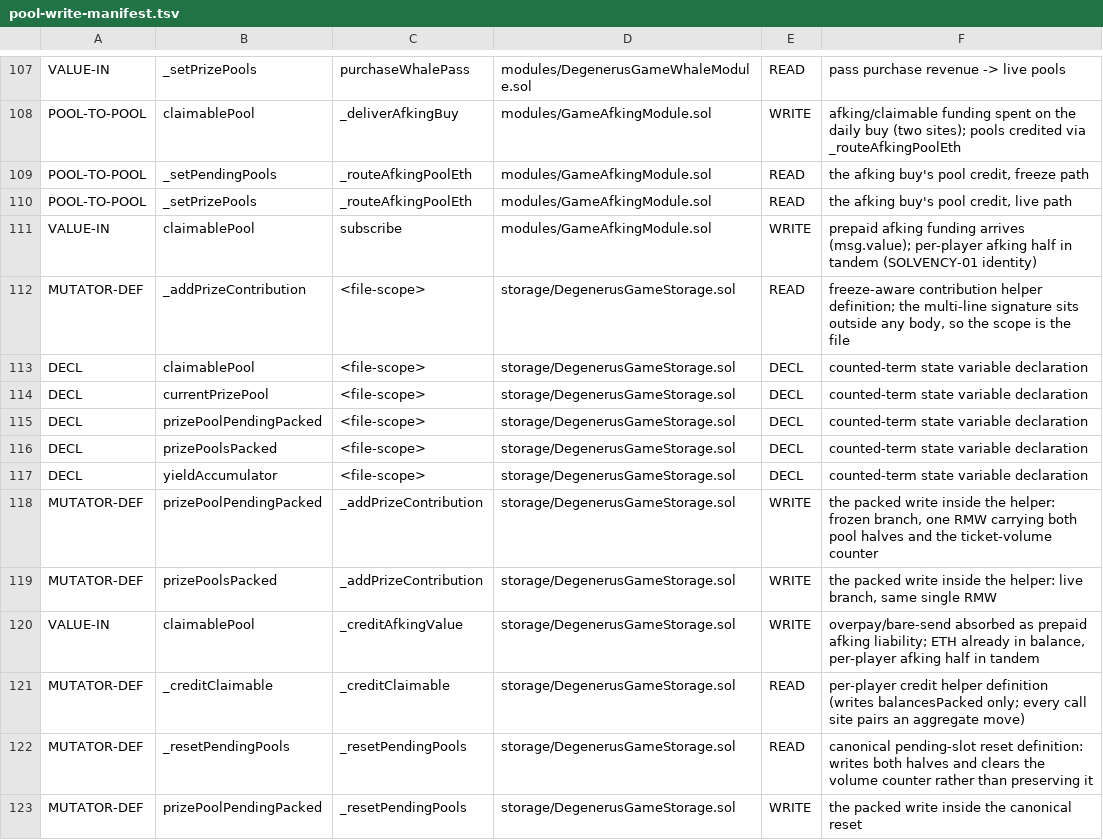
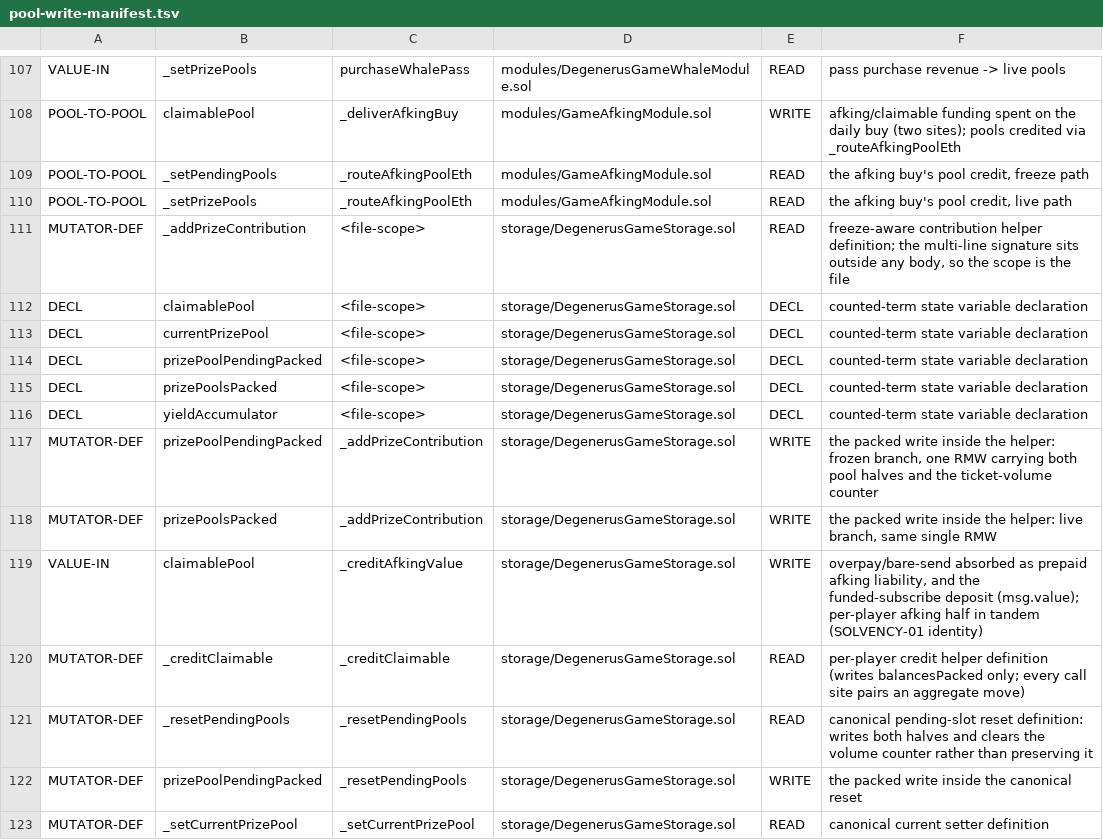
Before and after one commit to PurgeGame/degenerus-protocol, a TSV file: scripts/pool-write-manifest.tsv, drawn as a sheet; only a part is shown, gaps mark what is left out; the shorter side is filled out with more unchanged rows.

```diff
--- a/scripts/pool-write-manifest.tsv
+++ b/scripts/pool-write-manifest.tsv
@@ -110,3 +110,2 @@ POOL-TO-POOL	_setPendingPools	_routeAfkingPoolEth	modules/GameAfkingModule.sol	R
 POOL-TO-POOL	_setPrizePools	_routeAfkingPoolEth	modules/GameAfkingModule.sol	READ	the afking buy's pool credit, live path
-VALUE-IN	claimablePool	subscribe	modules/GameAfkingModule.sol	WRITE	prepaid afking funding arrives (msg.value); per-player afking half in tandem (SOLVENCY-01 identity)
 MUTATOR-DEF	_addPrizeContribution	<file-scope>	storage/DegenerusGameStorage.sol	READ	freeze-aware contribution helper definition; the multi-line signature sits outside any body, so the scope is the file
@@ -119,3 +118,3 @@ MUTATOR-DEF	prizePoolPendingPacked	_addPrizeContribution	storage/DegenerusGameSt
 MUTATOR-DEF	prizePoolsPacked	_addPrizeContribution	storage/DegenerusGameStorage.sol	WRITE	the packed write inside the helper: live branch, same single RMW
-VALUE-IN	claimablePool	_creditAfkingValue	storage/DegenerusGameStorage.sol	WRITE	overpay/bare-send absorbed as prepaid afking liability; ETH already in balance, per-player afking half in tandem
+VALUE-IN	claimablePool	_creditAfkingValue	storage/DegenerusGameStorage.sol	WRITE	overpay/bare-send absorbed as prepaid afking liability, and the funded-subscribe deposit (msg.value); per-player afking half in tandem (SOLVENCY-01 identity)
 MUTATOR-DEF	_creditClaimable	_creditClaimable	storage/DegenerusGameStorage.sol	READ	per-player credit helper definition (writes balancesPacked only; every call site pairs an aggregate move)
```
Also changed, not shown: 7 other files.
